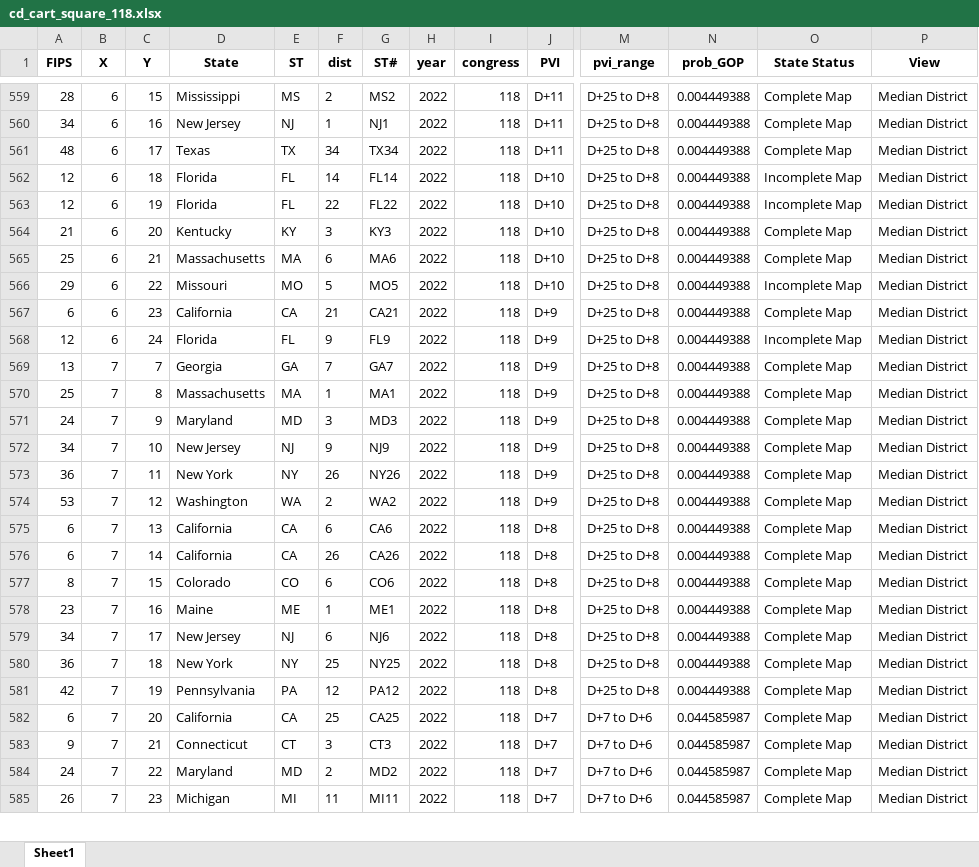
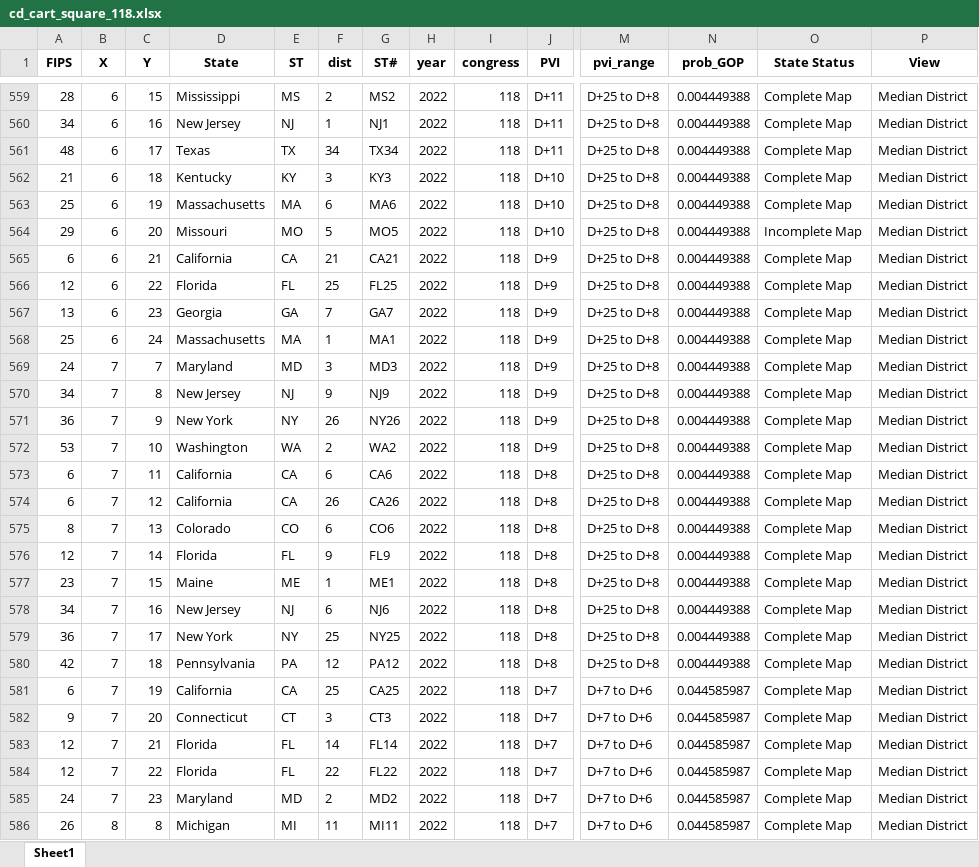
Before and after one commit to xadomatis/redistricting_project, an Excel workbook: processed/cd_cart_square_118.xlsx, sheet Sheet1, drawn as a sheet; only a part is shown, gaps mark what is left out; values as stored, in another font and other column widths than the file's, no borders; removed rows and columns are numbered as before the commit, all else as after; rows hold the shown columns only; the diff covers the shown part only; the diff names each change by its address in the sheet, - before the commit and + after, or states it on an @@ line.

Commit message:
FL Corrections and App Start
Fixed Florida, began progress on modeling, started organizing for issuing the app

```diff
--- a/processed/cd_cart_square_118.xlsx (sheet Sheet1)
+++ b/processed/cd_cart_square_118.xlsx (sheet Sheet1)
-row 562: 12 | 6 | 18 | Florida | FL | 14 | FL14 | 2022 | 118 | D+10 | D+25 to D+8 | 0.004449388 | Incomplete Map | Median District
-row 563: 12 | 6 | 19 | Florida | FL | 22 | FL22 | 2022 | 118 | D+10 | D+25 to D+8 | 0.004449388 | Incomplete Map | Median District
-C562 (Y): 20
+C562 (Y): 18
-C563 (Y): 21
+C563 (Y): 19
-C564 (Y): 22
+C564 (Y): 20
-C565 (Y): 23
+C565 (Y): 21
-C566 (Y): 24
+C566 (Y): 22
-F566 (dist): 9
+F566 (dist): 25
-G566 (ST#): FL9
+G566 (ST#): FL25
-O566 (State Status): Incomplete Map
+O566 (State Status): Complete Map
-B567:B568 (X): 7
+B567:B568 (X): 6
-C567 (Y): 7
+C567 (Y): 23
-C568 (Y): 8
+C568 (Y): 24
-C569 (Y): 9
+C569 (Y): 7
-C570 (Y): 10
+C570 (Y): 8
-C571 (Y): 11
+C571 (Y): 9
-C572 (Y): 12
+C572 (Y): 10
-C573 (Y): 13
+C573 (Y): 11
-C574 (Y): 14
+C574 (Y): 12
-C575 (Y): 15
+C575 (Y): 13
+row 576: 12 | 7 | 14 | Florida | FL | 9 | FL9 | 2022 | 118 | D+8 | D+25 to D+8 | 0.004449388 | Complete Map | Median District
-C577 (Y): 16
+C577 (Y): 15
-C578 (Y): 17
+C578 (Y): 16
-C579 (Y): 18
+C579 (Y): 17
-C580 (Y): 19
+C580 (Y): 18
-C581 (Y): 20
+C581 (Y): 19
-C582 (Y): 21
+C582 (Y): 20
+row 583: 12 | 7 | 21 | Florida | FL | 14 | FL14 | 2022 | 118 | D+7 | D+7 to D+6 | 0.044585987 | Complete Map | Median District
+row 584: 12 | 7 | 22 | Florida | FL | 22 | FL22 | 2022 | 118 | D+7 | D+7 to D+6 | 0.044585987 | Complete Map | Median District
-C585 (Y): 22
+C585 (Y): 23
-B586 (X): 7
+B586 (X): 8
-C586 (Y): 23
+C586 (Y): 8
```
Also changed, not shown: 19 added rows, 20 removed rows, 20 moved rows and 221 edited cells elsewhere in this sheet, processed/cd_cart_hex_118.xlsx, 20 other files.
